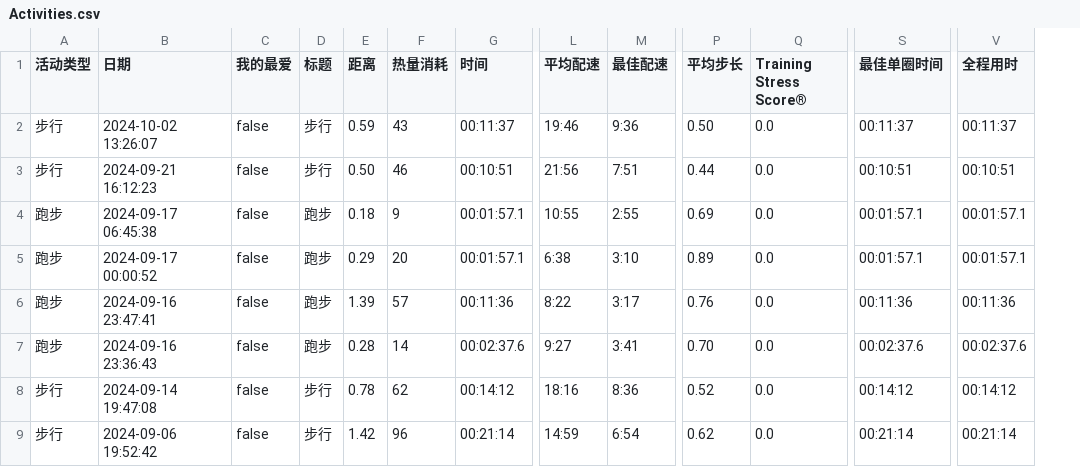
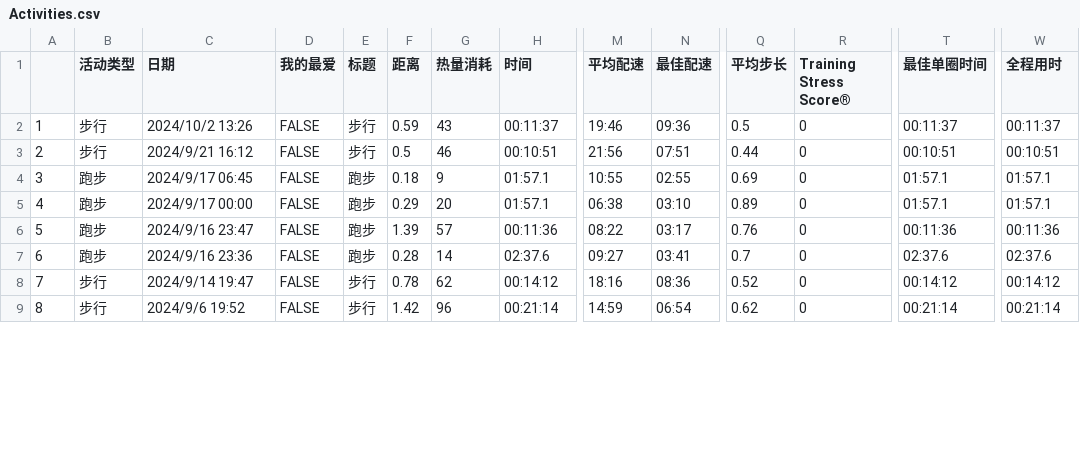
Before and after one commit to xmanflasher/dptapp, a CSV file: assets/test_data/Activities.csv, drawn as a sheet; only a part is shown, gaps mark what is left out; addresses are those after the commit; the diff covers the shown part only; the diff names each change by its address in the sheet, - before the commit and + after, or states it on an @@ line.

```diff
--- a/assets/test_data/Activities.csv
+++ b/assets/test_data/Activities.csv
+column A, rows 2-9: 1 | 2 | 3 | 4 | 5 | 6 | 7 | 8
-C2 (日期): 2024-10-02 13:26:07
+C2 (日期): 2024/10/2 13:26
-D2:D9 (我的最爱): false
+D2:D9 (我的最爱): FALSE
-N2 (最佳配速): 9:36
+N2 (最佳配速): 09:36
-Q2 (平均步长): 0.50
+Q2 (平均步长): 0.5
-R2:R9 (Training Stress Score®): 0.0
+R2:R9 (Training Stress Score®): 0
-C3 (日期): 2024-09-21 16:12:23
+C3 (日期): 2024/9/21 16:12
-F3 (距离): 0.50
+F3 (距离): 0.5
-N3 (最佳配速): 7:51
+N3 (最佳配速): 07:51
-C4 (日期): 2024-09-17 06:45:38
+C4 (日期): 2024/9/17 06:45
-H4:H5 (时间): 00:01:57.1
+H4:H5 (时间): 01:57.1
-N4 (最佳配速): 2:55
+N4 (最佳配速): 02:55
-T4:T5 (最佳单圈时间): 00:01:57.1
+T4:T5 (最佳单圈时间): 01:57.1
-W4:W5 (全程用时): 00:01:57.1
+W4:W5 (全程用时): 01:57.1
-C5 (日期): 2024-09-17 00:00:52
+C5 (日期): 2024/9/17 00:00
-M5 (平均配速): 6:38
+M5 (平均配速): 06:38
-N5 (最佳配速): 3:10
+N5 (最佳配速): 03:10
-C6 (日期): 2024-09-16 23:47:41
+C6 (日期): 2024/9/16 23:47
-M6 (平均配速): 8:22
+M6 (平均配速): 08:22
-N6 (最佳配速): 3:17
+N6 (最佳配速): 03:17
-C7 (日期): 2024-09-16 23:36:43
+C7 (日期): 2024/9/16 23:36
-H7 (时间): 00:02:37.6
+H7 (时间): 02:37.6
-M7 (平均配速): 9:27
+M7 (平均配速): 09:27
-N7 (最佳配速): 3:41
+N7 (最佳配速): 03:41
-Q7 (平均步长): 0.70
+Q7 (平均步长): 0.7
-T7 (最佳单圈时间): 00:02:37.6
+T7 (最佳单圈时间): 02:37.6
-W7 (全程用时): 00:02:37.6
+W7 (全程用时): 02:37.6
-C8 (日期): 2024-09-14 19:47:08
+C8 (日期): 2024/9/14 19:47
-N8 (最佳配速): 8:36
+N8 (最佳配速): 08:36
-C9 (日期): 2024-09-06 19:52:42
+C9 (日期): 2024/9/6 19:52
-N9 (最佳配速): 6:54
+N9 (最佳配速): 06:54
```
Also changed, not shown: 141 edited cells elsewhere in this file, 測試資料/Activities.csv, 12 other files.
